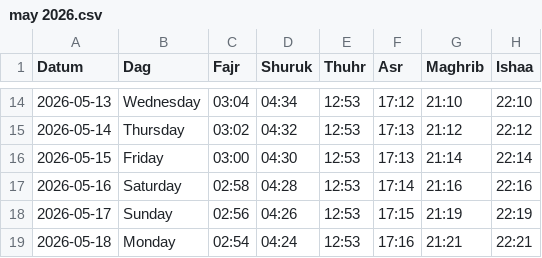
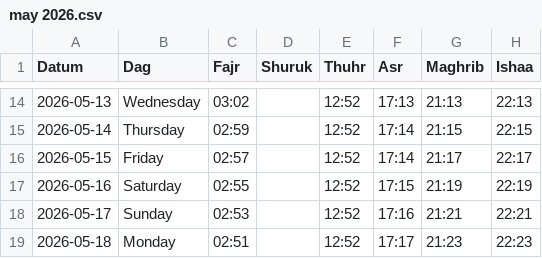
Before and after one commit to Abdumah-code/prayer-times-website, a CSV file: data/may 2026.csv, drawn as a sheet; only a part is shown, gaps mark what is left out; the diff covers the shown part only.

```diff
--- a/data/may 2026.csv
+++ b/data/may 2026.csv
@@ -14,6 +14,6 @@ Datum,Dag,Fajr,Shuruk,Thuhr,Asr,Maghrib,Ishaa
-2026-05-13,Wednesday,03:04,04:34,12:53,17:12,21:10,22:10
-2026-05-14,Thursday,03:02,04:32,12:53,17:13,21:12,22:12
-2026-05-15,Friday,03:00,04:30,12:53,17:13,21:14,22:14
-2026-05-16,Saturday,02:58,04:28,12:53,17:14,21:16,22:16
-2026-05-17,Sunday,02:56,04:26,12:53,17:15,21:19,22:19
-2026-05-18,Monday,02:54,04:24,12:53,17:16,21:21,22:21
+2026-05-13,Wednesday,03:02,,12:52,17:13,21:13,22:13
+2026-05-14,Thursday,02:59,,12:52,17:14,21:15,22:15
+2026-05-15,Friday,02:57,,12:52,17:14,21:17,22:17
+2026-05-16,Saturday,02:55,,12:52,17:15,21:19,22:19
+2026-05-17,Sunday,02:53,,12:52,17:16,21:21,22:21
+2026-05-18,Monday,02:51,,12:52,17:17,21:23,22:23
```
Also changed, not shown: 150 edited cells elsewhere in this file.
